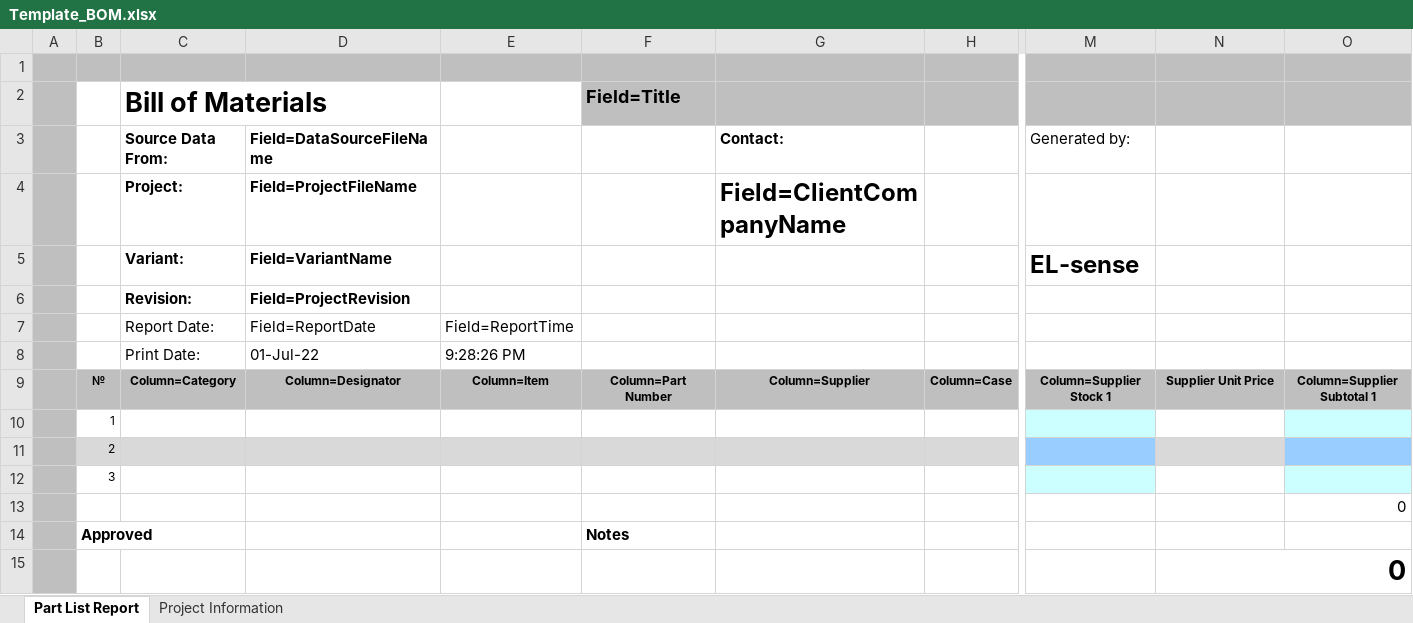
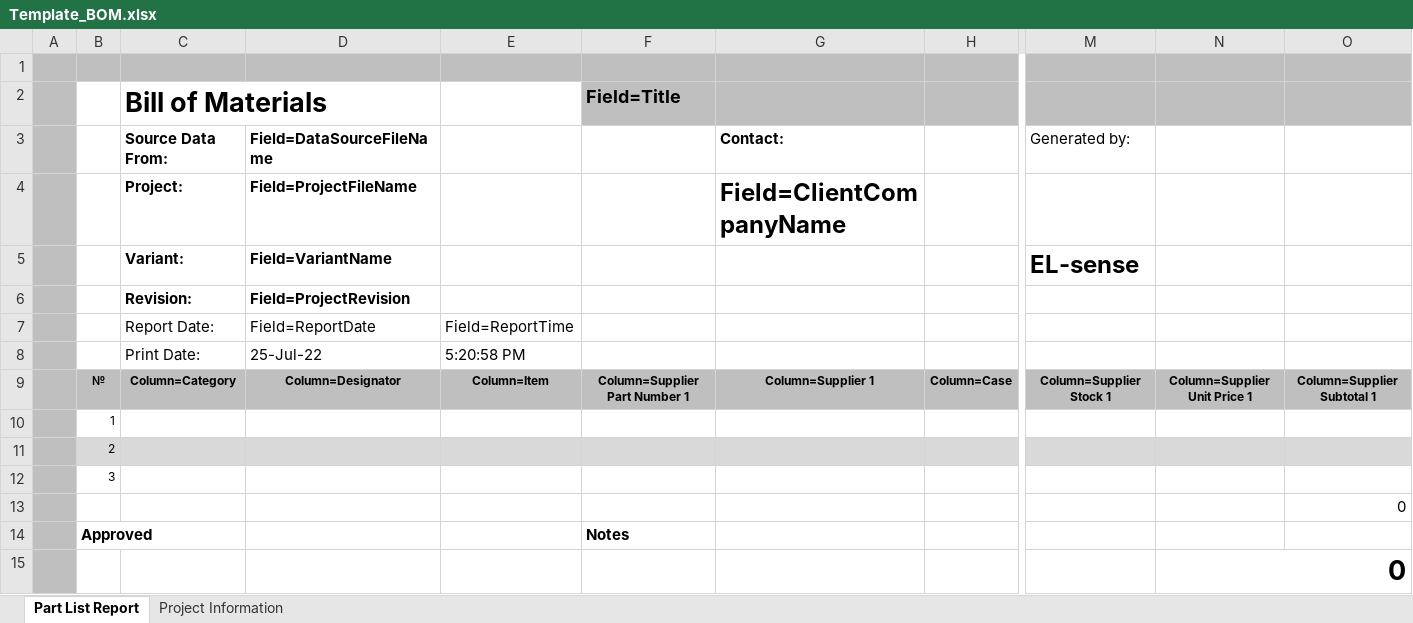
Before and after one commit to AlexandrSemenovich/Altium_Library, an Excel workbook: BOM/Template_BOM.xlsx, sheet Part List Report, drawn as a sheet; only a part is shown, gaps mark what is left out; values as stored, in another font and other column widths than the file's, no borders; charts and pictures and conditional formats not drawn; the diff names each change by its address in the sheet, - before the commit and + after, or states it on an @@ line.

```diff
--- a/BOM/Template_BOM.xlsx (sheet Part List Report)
+++ b/BOM/Template_BOM.xlsx (sheet Part List Report)
-D8: 01-Jul-22
+D8: 25-Jul-22
-E8: 9:28:26 PM
+E8: 5:20:58 PM
-F9 (Field=Title): Column=Part Number
+F9 (Field=Title): Column=Supplier Part Number 1
-G9: Column=Supplier
+G9: Column=Supplier 1
-N9: Supplier Unit Price
+N9: Column=Supplier Unit Price 1
-M10 fill: #CCFFFF
+M10 fill: none
-O10 fill: #CCFFFF
+O10 fill: none
-M11 fill: #99CCFF
+M11 fill: #D9D9D9
-O11 fill: #99CCFF
+O11 fill: #D9D9D9
-M12 fill: #CCFFFF
+M12 fill: none
-O12 fill: #CCFFFF
+O12 fill: none
```
Also changed, not shown: 4 other files.
